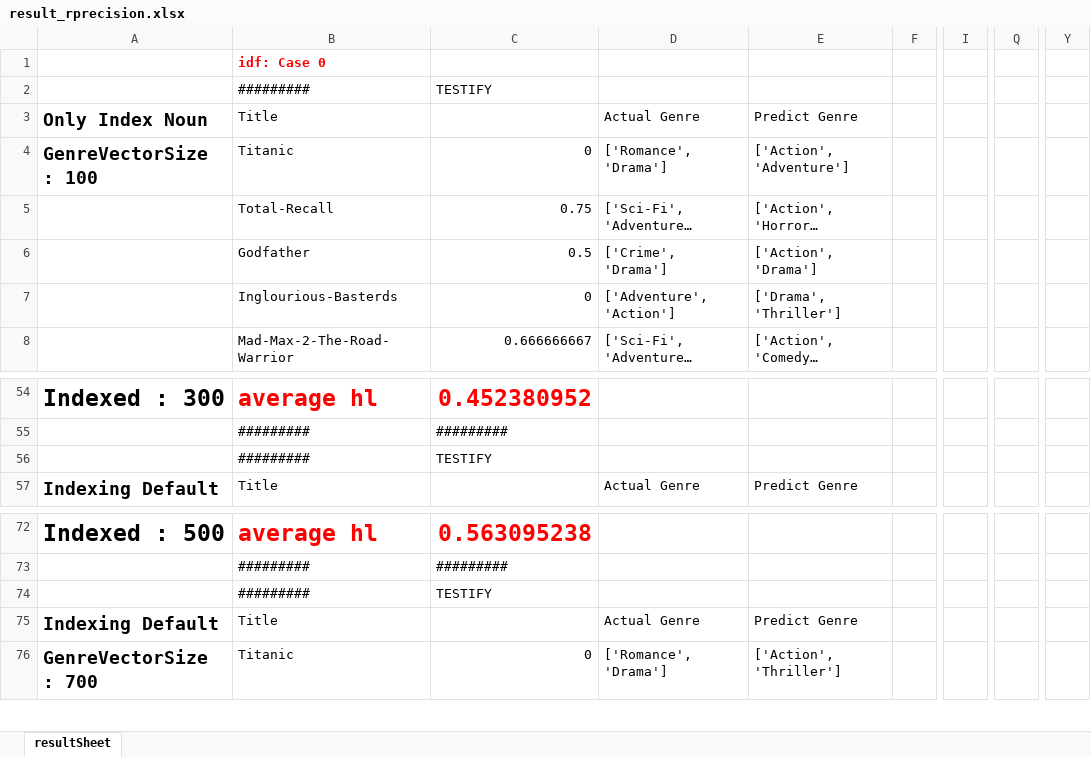
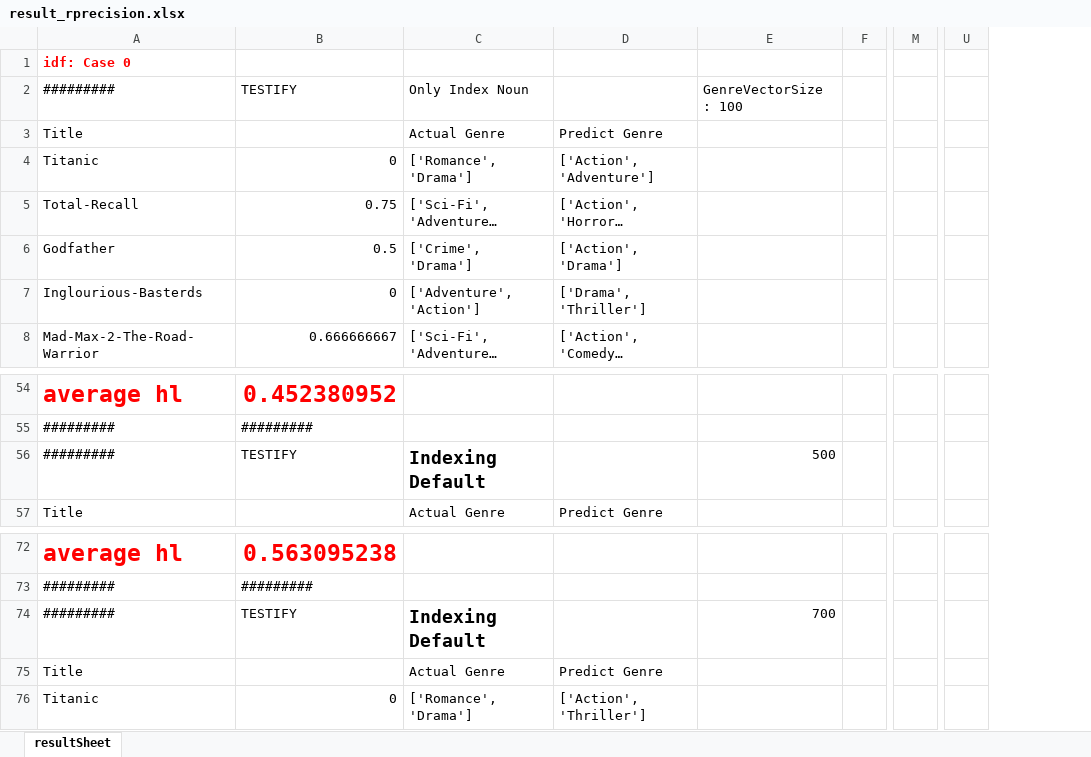
Before and after one commit to jesnk/nlp_t2m, an Excel workbook: result_rprecision.xlsx, sheet resultSheet, drawn as a sheet; only a part is shown, gaps mark what is left out; long unchanged cells end in …; values as stored, in another font and other column widths than the file's, no borders; charts and pictures not drawn; removed rows and columns are numbered as before the commit, all else as after; the diff covers the shown part only; the diff names each change by its address in the sheet, - before the commit and + after, or states it on an @@ line.

```diff
--- a/result_rprecision.xlsx (sheet resultSheet)
+++ b/result_rprecision.xlsx (sheet resultSheet)
-column A, rows 3-4: Only Index Noun | GenreVectorSize : 100; rows 54-57: Indexed : 300 |  |  | Indexing Default; rows 72-76: Indexed : 500 |  |  | Indexing Default | GenreVectorSize : 700
+column E, row 2: GenreVectorSize : 100; row 56: 500; row 74: 700
-column I, empty
+column M, empty
-column Q, empty
+column U, empty
-column Y, empty
-C2: (empty)
+C2: Only Index Noun
-C56: (empty)
+C56: Indexing Default
-C74: (empty)
+C74: Indexing Default
```
Also changed, not shown: 20 added rows and 2 edited cells elsewhere in this sheet, charts or pictures, result_hammingloss.xlsx, result_precision_recall.xlsx, 3 other files.
